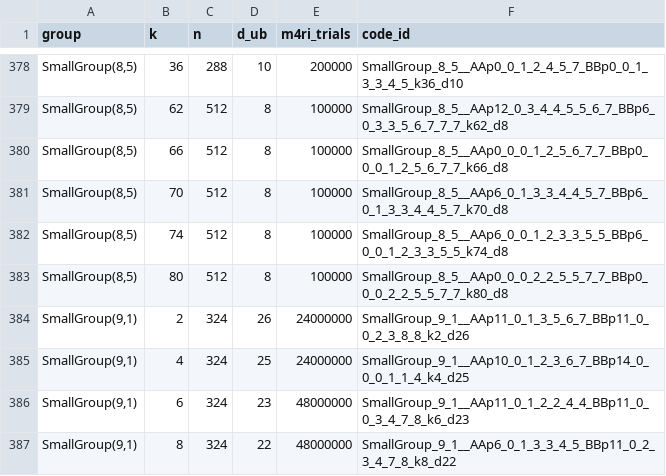
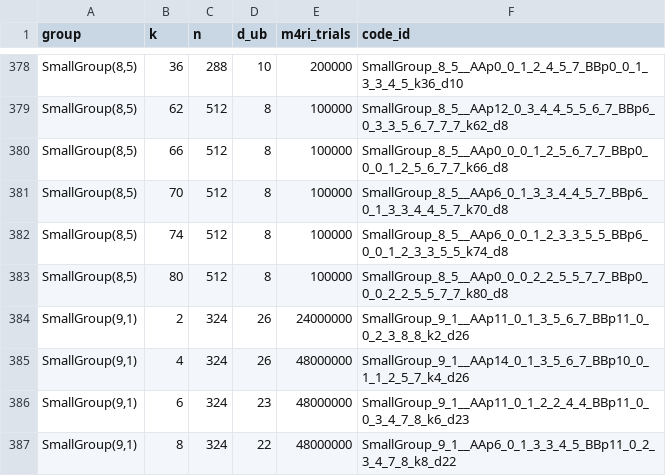
Before and after one commit to aleverrier/qtanner-search, a TSV file: best_codes/best_by_group_k.tsv, drawn as a sheet; only a part is shown, gaps mark what is left out.

Commit message:
best_codes: refresh best-by-nk (2026-02-04T04:52:38Z)

```diff
--- a/best_codes/best_by_group_k.tsv
+++ b/best_codes/best_by_group_k.tsv
@@ -384,3 +384,3 @@ SmallGroup(8,5)	80	512	8	100000	SmallGroup_8_5__AAp0_0_0_2_2_5_5_7_7_BBp0_0_0_2_
 SmallGroup(9,1)	2	324	26	24000000	SmallGroup_9_1__AAp11_0_1_3_5_6_7_BBp11_0_0_2_3_8_8_k2_d26
-SmallGroup(9,1)	4	324	25	24000000	SmallGroup_9_1__AAp10_0_1_2_3_6_7_BBp14_0_0_0_1_1_4_k4_d25
+SmallGroup(9,1)	4	324	26	48000000	SmallGroup_9_1__AAp14_0_1_3_5_6_7_BBp10_0_1_1_2_5_7_k4_d26
 SmallGroup(9,1)	6	324	23	48000000	SmallGroup_9_1__AAp11_0_1_2_2_4_4_BBp11_0_0_3_4_7_8_k6_d23
```
Also changed, not shown: best_codes/index.tsv, 11 other files.
